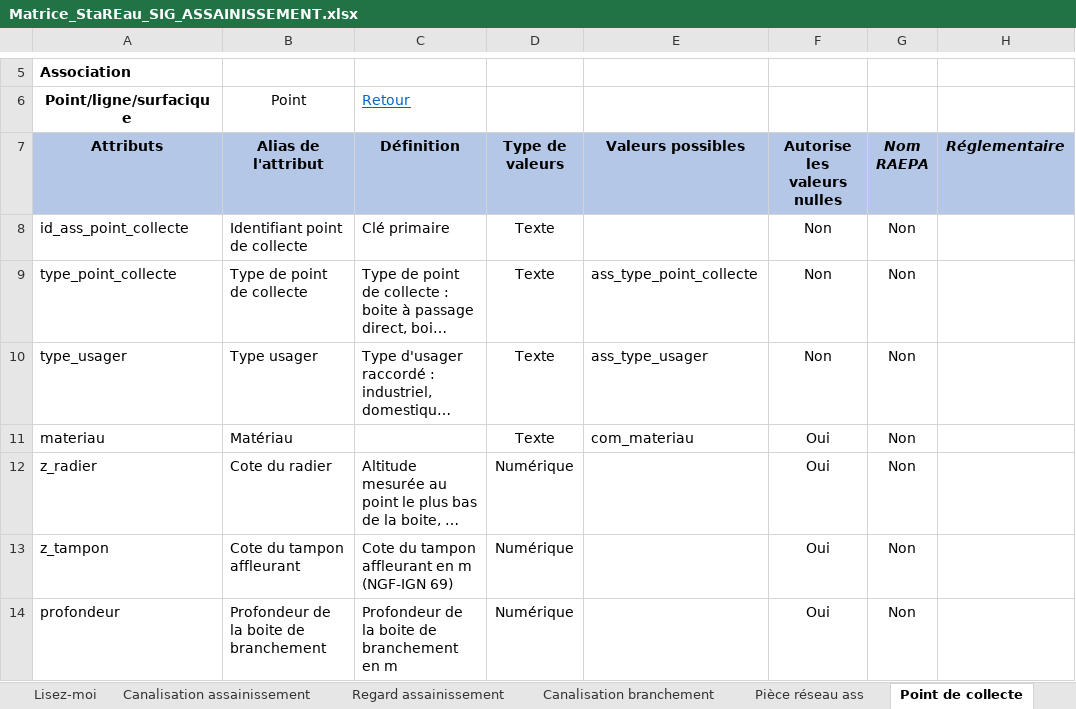
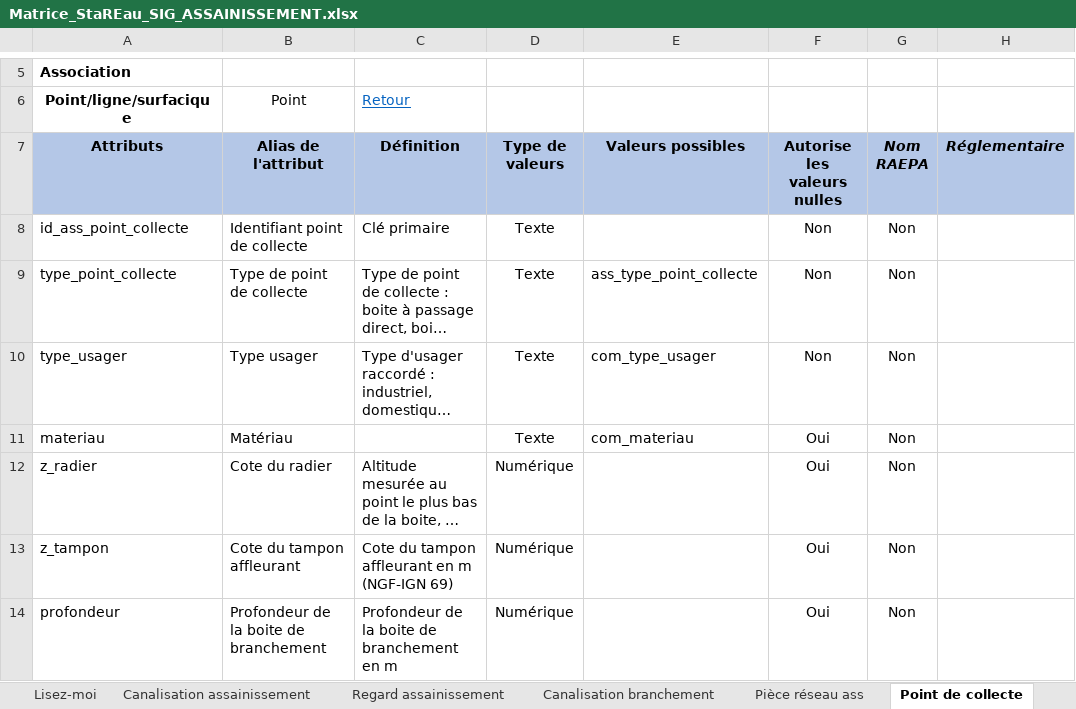
Before and after one commit to cnigfr/Reseaux-eaux, an Excel workbook: Standard StaR-Eau/dictionnaires de donnees/Matrice_StaREau_SIG_ASSAINISSEMENT.xlsx, sheet Point de collecte, drawn as a sheet; only a part is shown, gaps mark what is left out; long unchanged cells end in …; values as stored, in another font and other column widths than the file's, no borders; the diff names each change by its address in the sheet, - before the commit and + after, or states it on an @@ line.

Commit message:
modification liste suivant commentaire 	modified:   Standard StaR-Eau/base postgis/09_creation table valeur.sql 	modified:   Standard StaR-Eau/base postgis/210-contraintes_sur_liste_valeurs_AEP.sql 	modified:   Standard StaR-Eau/base postgis/220-contraintes_sur_liste_valeurs_ASS.sql 	modified:   Standard StaR-Eau/dictionnaires de donnees/Matrice_StaREau_SIG_ASSAINISSEMENT.xlsx 	modified:   Standard StaR-Eau/listes valeurs/brute avant import/aep_installation_pompage.csv 	modified:   Standard StaR-Eau/listes valeurs/brute avant import/aep_type_piece.csv 	modified:   Standard StaR-Eau/listes valeurs/brute avant import/aep_type_ressource.csv 	deleted:    Standard StaR-Eau/listes valeurs/brute avant import/aep_type_usager.csv 	modified:   Standard StaR-Eau/listes valeurs/brute avant import/ass_fonction_branchement.csv 	deleted:    Standard StaR-Eau/listes valeurs/brute avant import/ass_type_usager.csv 	modified:   Standard StaR-Eau/listes valeurs/brute avant import/com_mode_lever.csv 	modified:   Standard StaR-Eau/listes valeurs/brute avant import/com_type_affleurant.csv 	new file:   Standard StaR-Eau/listes valeurs/brute avant import/com_type_usager.csv 	modified:   Standard StaR-Eau/listes valeurs/liste_complete/com_type_affleurant.csv

```diff
--- a/Standard StaR-Eau/dictionnaires de donnees/Matrice_StaREau_SIG_ASSAINISSEMENT.xlsx (sheet Point de collecte)
+++ b/Standard StaR-Eau/dictionnaires de donnees/Matrice_StaREau_SIG_ASSAINISSEMENT.xlsx (sheet Point de collecte)
-E10 (Valeurs possibles): ass_type_usager
+E10 (Valeurs possibles): com_type_usager
```
Also changed, not shown: 14 other files.
